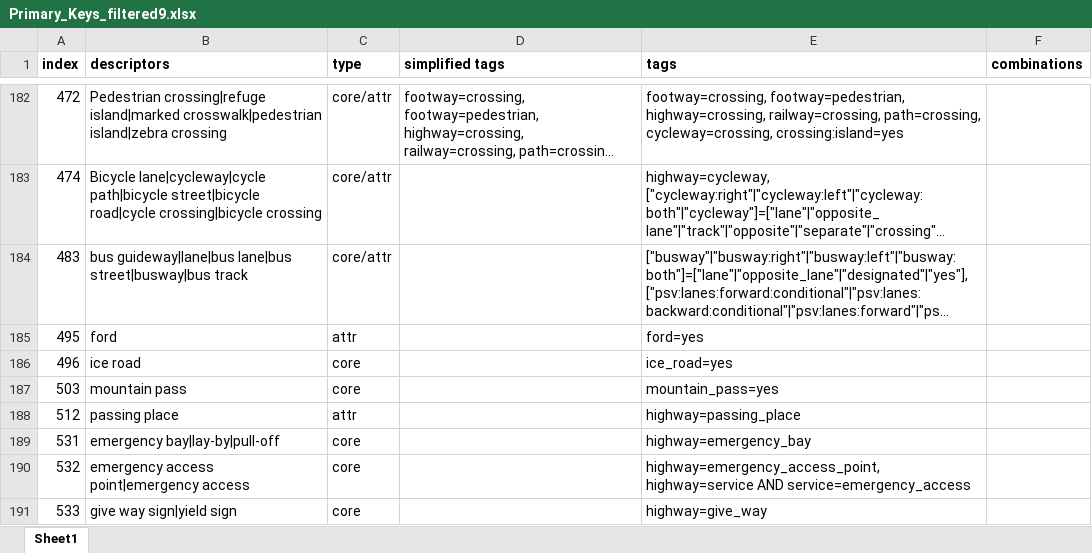
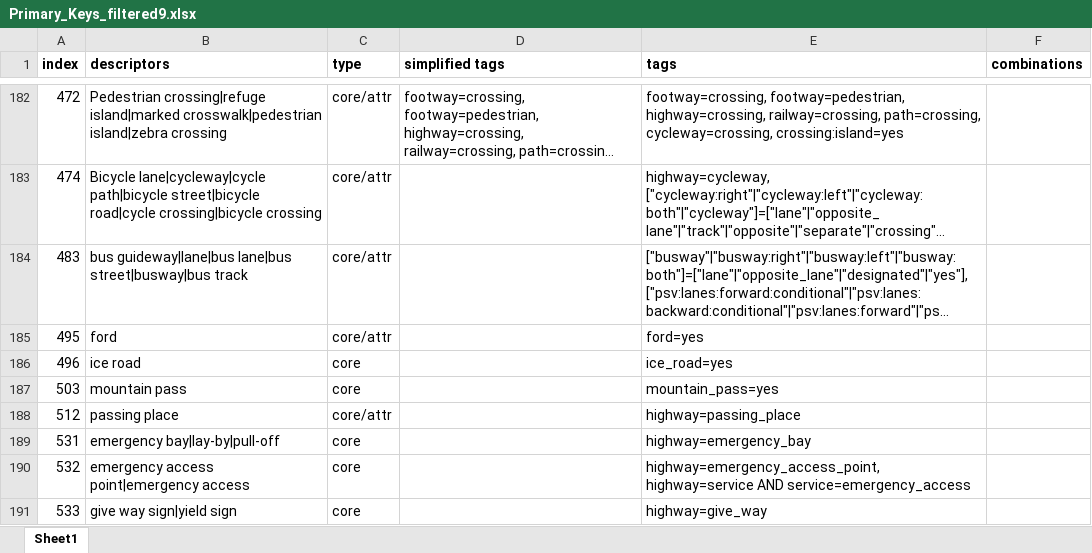
Before and after one commit to dw-innovation/kid2-spot, an Excel workbook: scripts/datageneration/data/Primary_Keys_filtered9.xlsx, sheet Sheet1, drawn as a sheet; only a part is shown, gaps mark what is left out; long unchanged cells end in …; values as stored, in another font and other column widths than the file's, no borders; the diff names each change by its address in the sheet, - before the commit and + after, or states it on an @@ line.

```diff
--- a/scripts/datageneration/data/Primary_Keys_filtered9.xlsx (sheet Sheet1)
+++ b/scripts/datageneration/data/Primary_Keys_filtered9.xlsx (sheet Sheet1)
-C185 (type): attr
+C185 (type): core/attr
-C188 (type): attr
+C188 (type): core/attr
```
Also changed, not shown: 5 other files.
